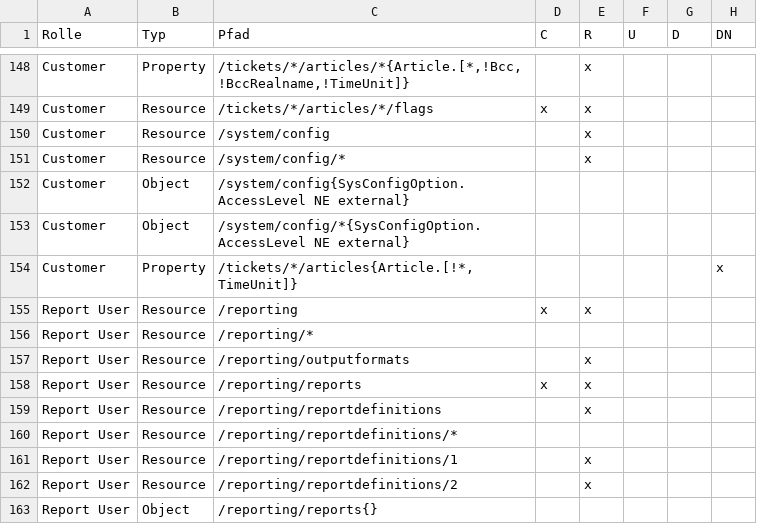
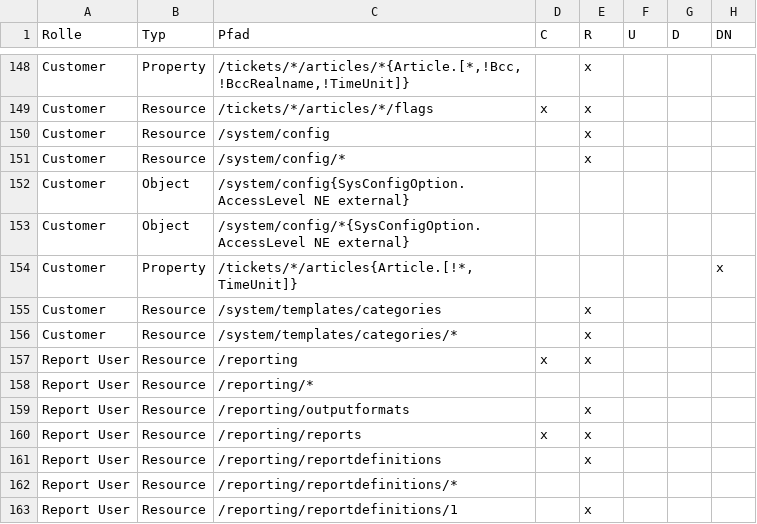
Before and after one commit to kix-service-software/kix-backend, a CSV file: var/packagesetup/initial_permissions.csv, drawn as a sheet; only a part is shown, gaps mark what is left out; the shorter side is filled out with more unchanged rows; the diff names each change by its address in the sheet, - before the commit and + after, or states it on an @@ line.

Commit message:
KIX2018-5520 template groups in ssp

```diff
--- a/var/packagesetup/initial_permissions.csv
+++ b/var/packagesetup/initial_permissions.csv
+row 155: Customer | Resource | /system/templates/categories |  | x
+row 156: Customer | Resource | /system/templates/categories/* |  | x
```
Also changed, not shown: 1 other file.
